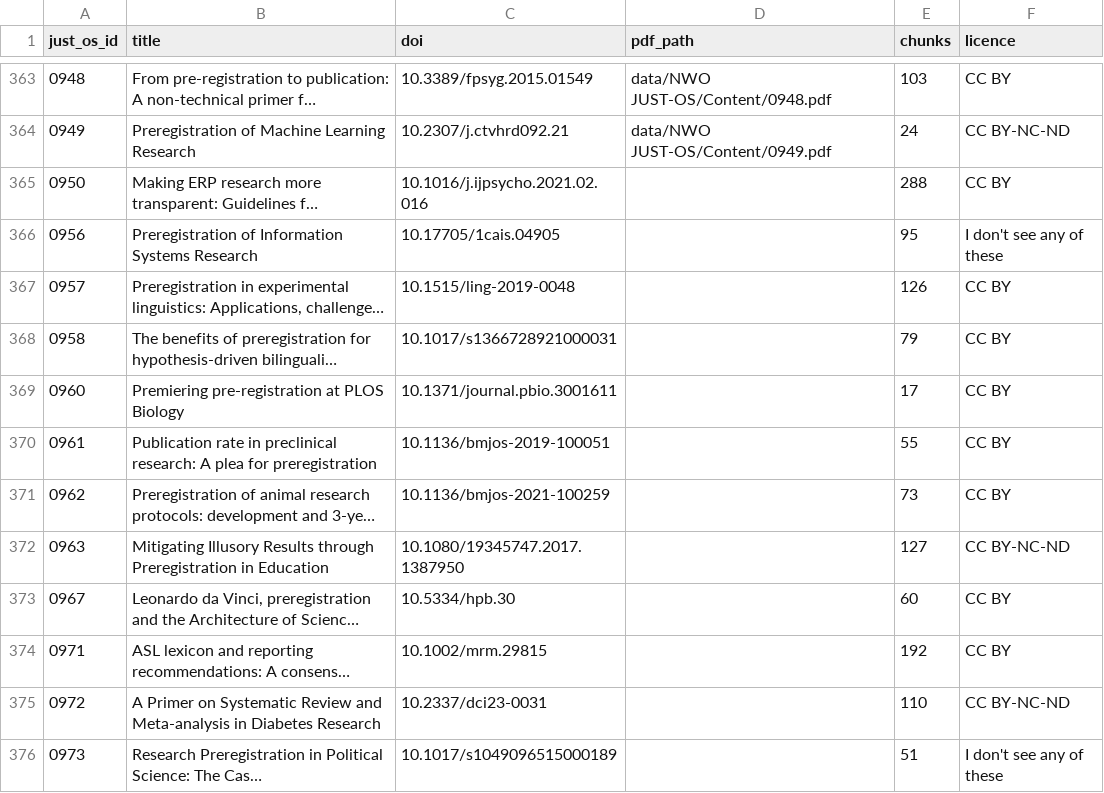
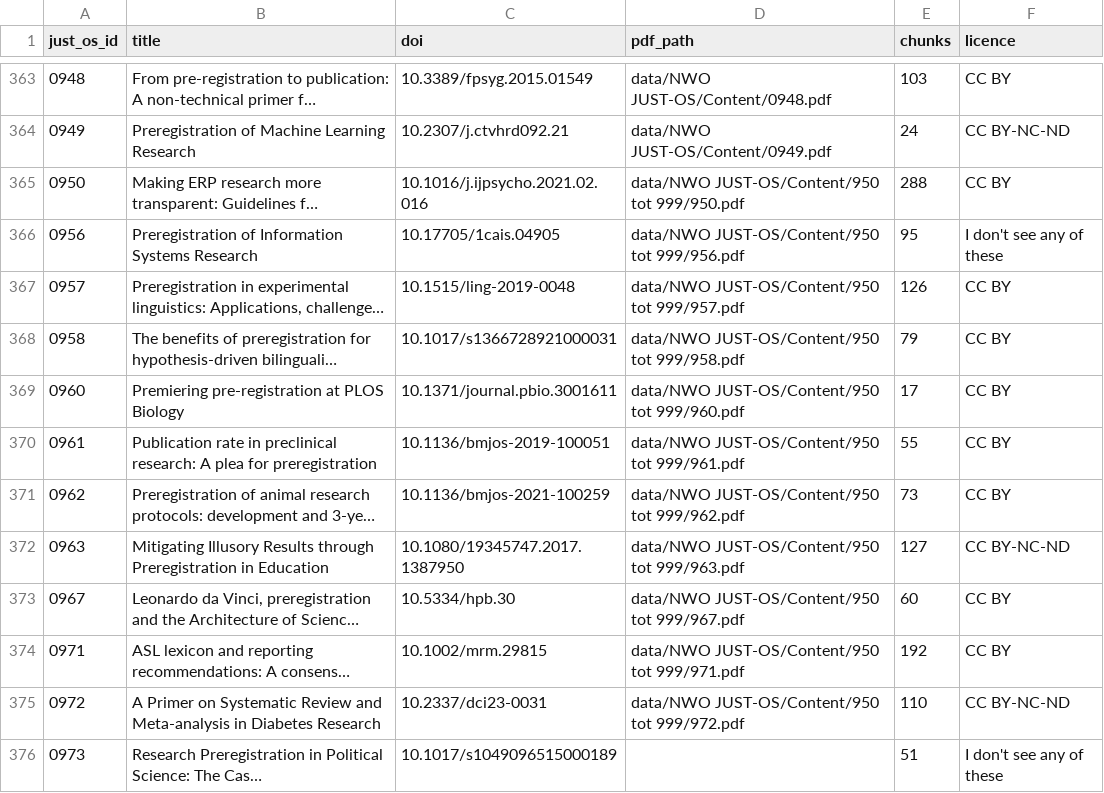
Before and after one commit to forrtproject/just-os-chatbot, a CSV file: docs/indexed_documents.csv, drawn as a sheet; only a part is shown, gaps mark what is left out; long unchanged cells end in …; the diff covers the shown part only; the diff names each change by its address in the sheet, - before the commit and + after, or states it on an @@ line.

Commit message:
Fix reference rendering: year, DOI links, one ref per paper, XSS, licence
- just_os/references.py: normalize_doi, doi.org links, document key,
  licence gate, publication year lookup (no heavy imports)
- ReferenceProcessor: one number per paper (each citation keeps its own
  passage), publication year instead of the form time stamp ("n.d." if
  unknown), https://doi.org/ links, passage only for CC BY / CC0 / public domain
- Tooltip inserts metadata with textContent; links only for http(s)
- scripts/get_pub_years.py + data/raw/pub_years.csv (509 of 513 DOIs, OpenAlex)
- ingest/helpers.get_doi_from_url uses normalize_doi
- docs: corrected Content/ PDF counts (434 of 657 indexed) and why

Closes #2, closes #3, closes #4, closes #5, closes #6

```diff
--- a/docs/indexed_documents.csv
+++ b/docs/indexed_documents.csv
-D365 (pdf_path): (empty)
+D365 (pdf_path): data/NWO JUST-OS/Content/950 tot 999/950.pdf
-D366 (pdf_path): (empty)
+D366 (pdf_path): data/NWO JUST-OS/Content/950 tot 999/956.pdf
-D367 (pdf_path): (empty)
+D367 (pdf_path): data/NWO JUST-OS/Content/950 tot 999/957.pdf
-D368 (pdf_path): (empty)
+D368 (pdf_path): data/NWO JUST-OS/Content/950 tot 999/958.pdf
-D369 (pdf_path): (empty)
+D369 (pdf_path): data/NWO JUST-OS/Content/950 tot 999/960.pdf
-D370 (pdf_path): (empty)
+D370 (pdf_path): data/NWO JUST-OS/Content/950 tot 999/961.pdf
-D371 (pdf_path): (empty)
+D371 (pdf_path): data/NWO JUST-OS/Content/950 tot 999/962.pdf
-D372 (pdf_path): (empty)
+D372 (pdf_path): data/NWO JUST-OS/Content/950 tot 999/963.pdf
-D373 (pdf_path): (empty)
+D373 (pdf_path): data/NWO JUST-OS/Content/950 tot 999/967.pdf
-D374 (pdf_path): (empty)
+D374 (pdf_path): data/NWO JUST-OS/Content/950 tot 999/971.pdf
-D375 (pdf_path): (empty)
+D375 (pdf_path): data/NWO JUST-OS/Content/950 tot 999/972.pdf
```
Also changed, not shown: 12 edited cells elsewhere in this file, 11 other files.
